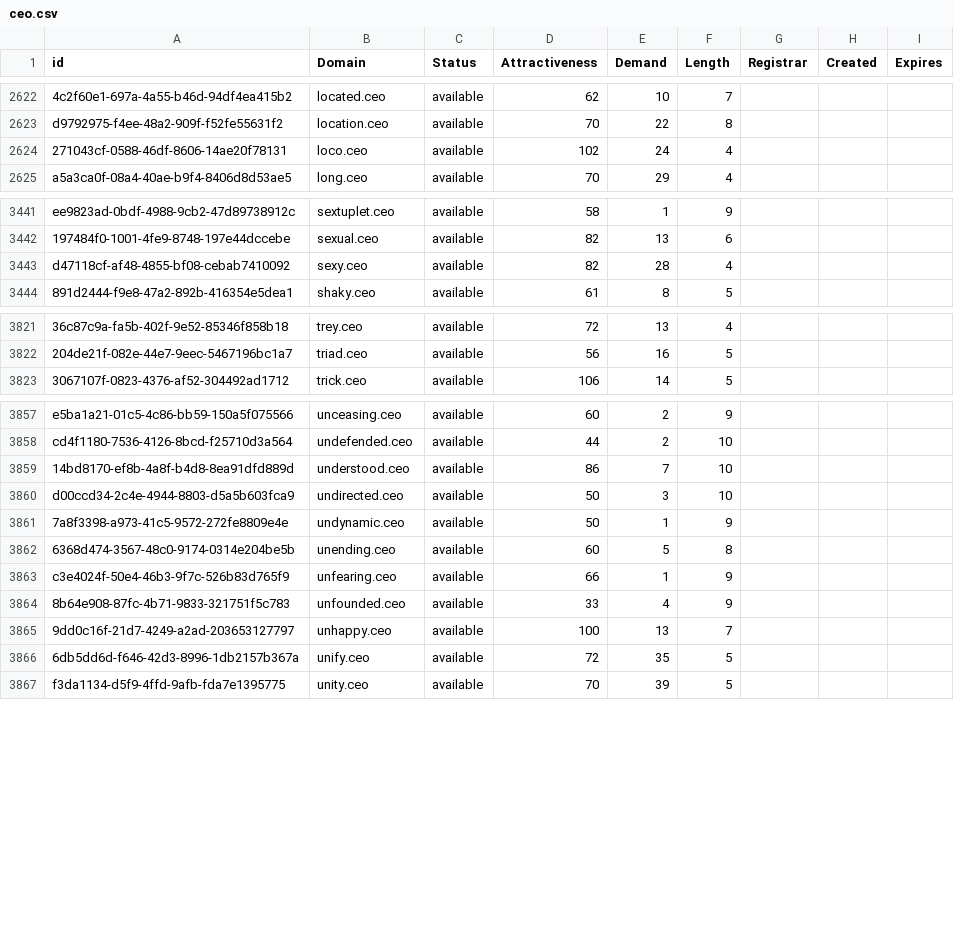
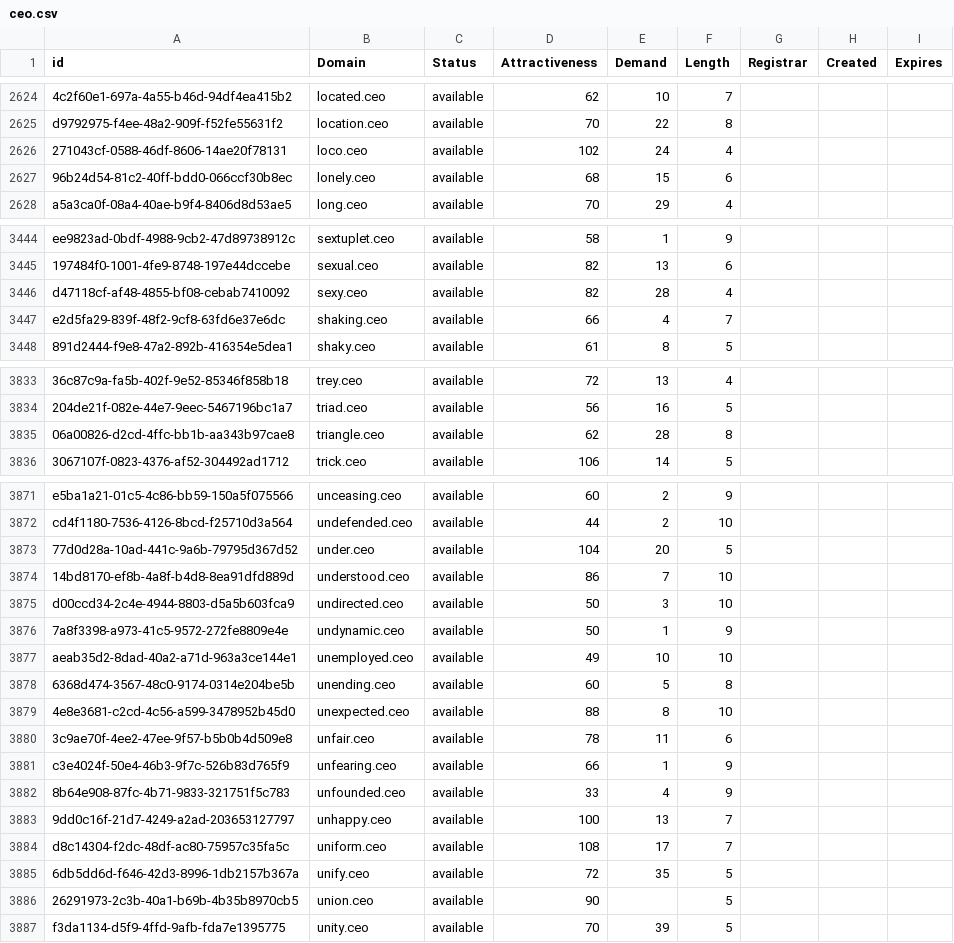
Before and after one commit to UniqueDomains/ceo-oneword-domains, a CSV file: ceo.csv, drawn as a sheet; only a part is shown, gaps mark what is left out; the diff covers the shown part only; the diff names each change by its address in the sheet, - before the commit and + after, or states it on an @@ line.

```diff
--- a/ceo.csv
+++ b/ceo.csv
+row 2627: 96b24d54-81c2-40ff-bdd0-066ccf30b8ec | lonely.ceo | available | 68 | 15 | 6
+row 3447: e2d5fa29-839f-48f2-9cf8-63fd6e37e6dc | shaking.ceo | available | 66 | 4 | 7
+row 3835: 06a00826-d2cd-4ffc-bb1b-aa343b97cae8 | triangle.ceo | available | 62 | 28 | 8
+row 3873: 77d0d28a-10ad-441c-9a6b-79795d367d52 | under.ceo | available | 104 | 20 | 5
+row 3877: aeab35d2-8dad-40a2-a71d-963a3ce144e1 | unemployed.ceo | available | 49 | 10 | 10
+row 3879: 4e8e3681-c2cd-4c56-a599-3478952b45d0 | unexpected.ceo | available | 88 | 8 | 10
+row 3880: 3c9ae70f-4ee2-47ee-9f57-b5b0b4d509e8 | unfair.ceo | available | 78 | 11 | 6
+row 3884: d8c14304-f2dc-48df-ac80-75957c35fa5c | uniform.ceo | available | 108 | 17 | 7
+row 3886: 26291973-2c3b-40a1-b69b-4b35b8970cb5 | union.ceo | available | 90 |  | 5
```
Also changed, not shown: 11 added rows and 29 edited cells elsewhere in this file, 2 other files.
